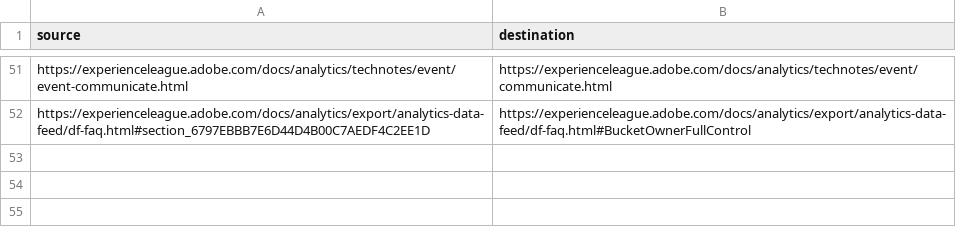
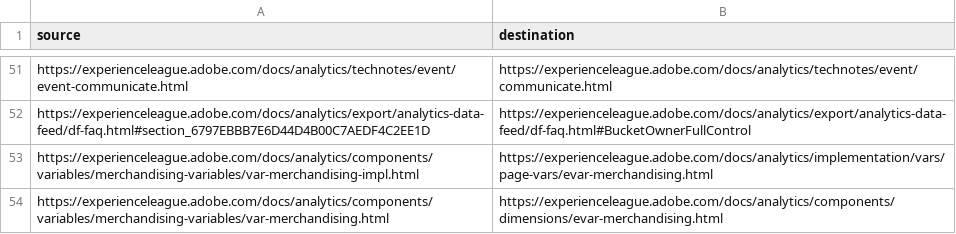
Before and after one commit to AdobeDocs/analytics.nl-NL, a CSV file: redirects.csv, drawn as a sheet; only a part is shown, gaps mark what is left out.

Commit message:
Updating Old File for core commit 4d59506d3b690c85b561399fce0e1b3b58b34334

```diff
--- a/redirects.csv
+++ b/redirects.csv
@@ -52 +52,3 @@ https://experienceleague.adobe.com/docs/analytics/technotes/event/event-communic
 https://experienceleague.adobe.com/docs/analytics/export/analytics-data-feed/df-faq.html#section_6797EBBB7E6D44D4B00C7AEDF4C2EE1D,https://experienceleague.adobe.com/docs/analytics/export/analytics-data-feed/df-faq.html#BucketOwnerFullControl
+https://experienceleague.adobe.com/docs/analytics/components/variables/merchandising-variables/var-merchandising-impl.html,https://experienceleague.adobe.com/docs/analytics/implementation/vars/page-vars/evar-merchandising.html
+https://experienceleague.adobe.com/docs/analytics/components/variables/merchandising-variables/var-merchandising.html,https://experienceleague.adobe.com/docs/analytics/components/dimensions/evar-merchandising.html
```
